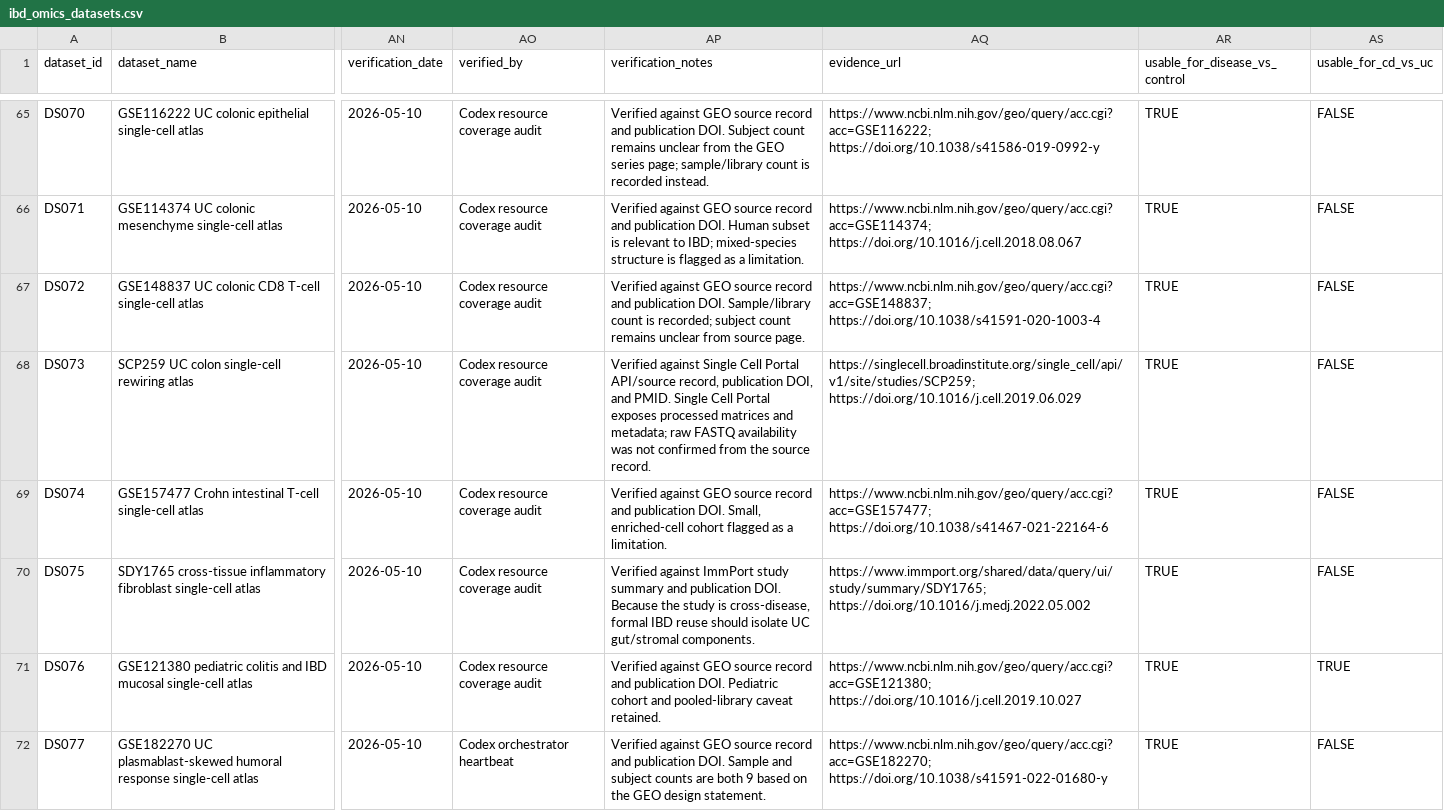
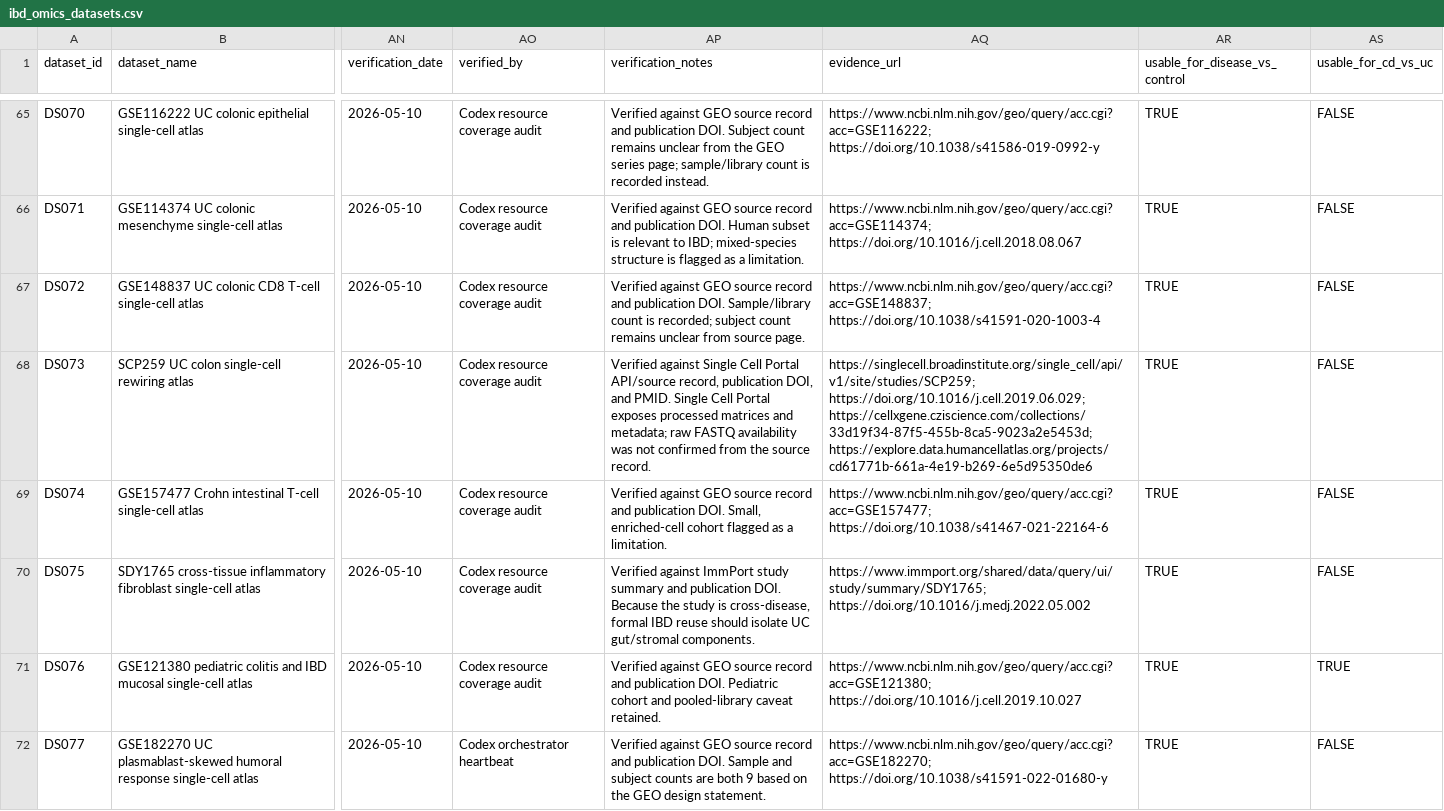
Before and after one commit to DahhamAlsoud/ibd-omics-explorer, a CSV file: data/ibd_omics_datasets.csv, drawn as a sheet; only a part is shown, gaps mark what is left out; the diff covers the shown part only; the diff names each change by its address in the sheet, - before the commit and + after, or states it on an @@ line.

```diff
--- a/data/ibd_omics_datasets.csv
+++ b/data/ibd_omics_datasets.csv
-AQ68 (evidence_url): https://singlecell.broadinstitute.org/single_cell/api/v1/site/studies/SCP259; https://doi.org/10.1016/j.cell.2019.06.029
+AQ68 (evidence_url): https://singlecell.broadinstitute.org/single_cell/api/v1/site/studies/SCP259; https://doi.org/10.1016/j.cell.2019.06.029; https://cellxgene.cziscience.com/collections/33d19f34-87f5-455b-8ca5-9023a2e5453d; https://explore.data.humancellatlas.org/projects/cd61771b-661a-4e19-b269-6e5d95350de6
```
Also changed, not shown: 2 edited cells elsewhere in this file, data/integrated_resources.csv, data/orchestrator_queue.csv, 22 other files.
